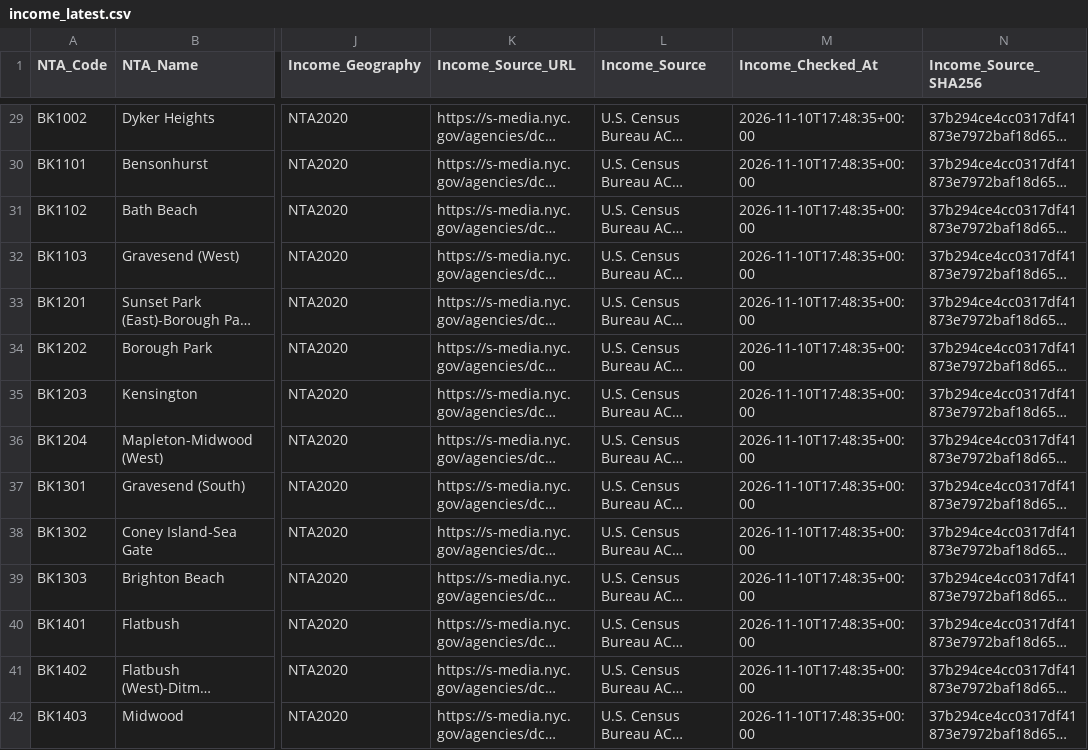
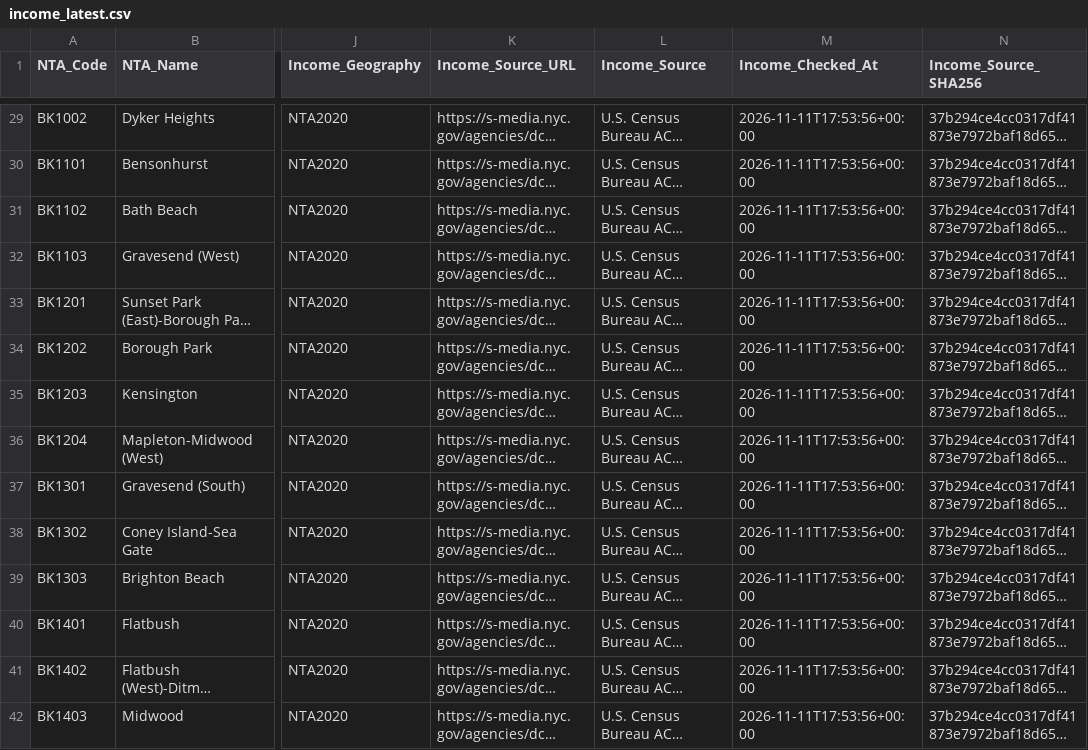
Before and after one commit to Roo100/NYC-Youth-Asthma-, a CSV file: data/income_latest.csv, drawn as a sheet; only a part is shown, gaps mark what is left out; long unchanged cells end in …; the diff covers the shown part only; the diff names each change by its address in the sheet, - before the commit and + after, or states it on an @@ line.

```diff
--- a/data/income_latest.csv
+++ b/data/income_latest.csv
-M29:M42 (Income_Checked_At): 2026-11-10T17:48:35+00:00
+M29:M42 (Income_Checked_At): 2026-11-11T17:53:56+00:00
```
Also changed, not shown: 183 edited cells elsewhere in this file, 1 other file.
